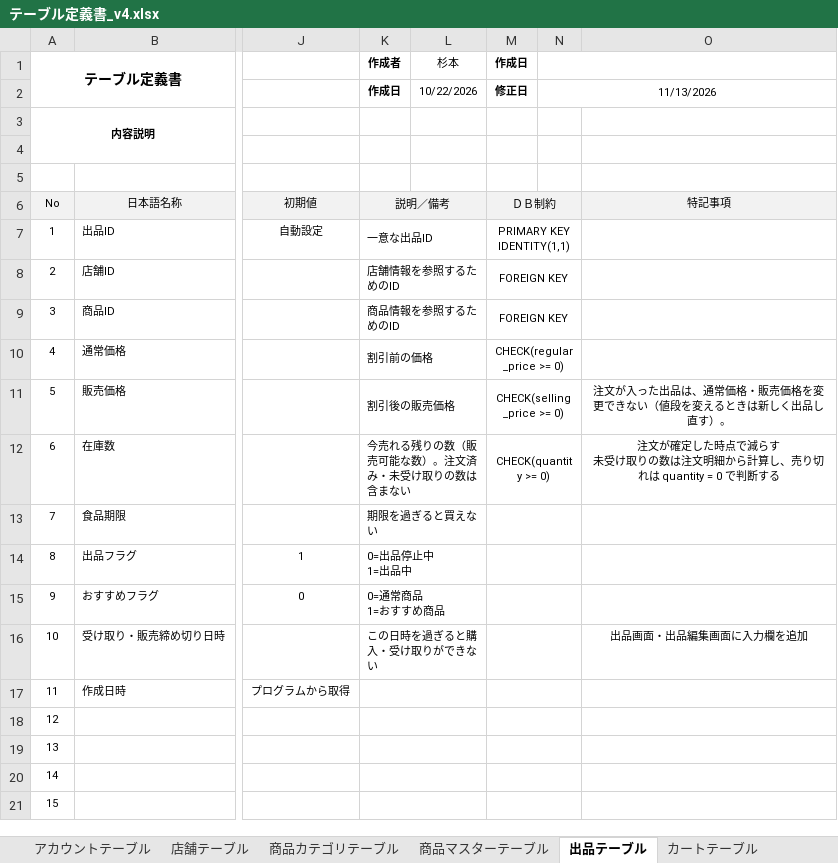
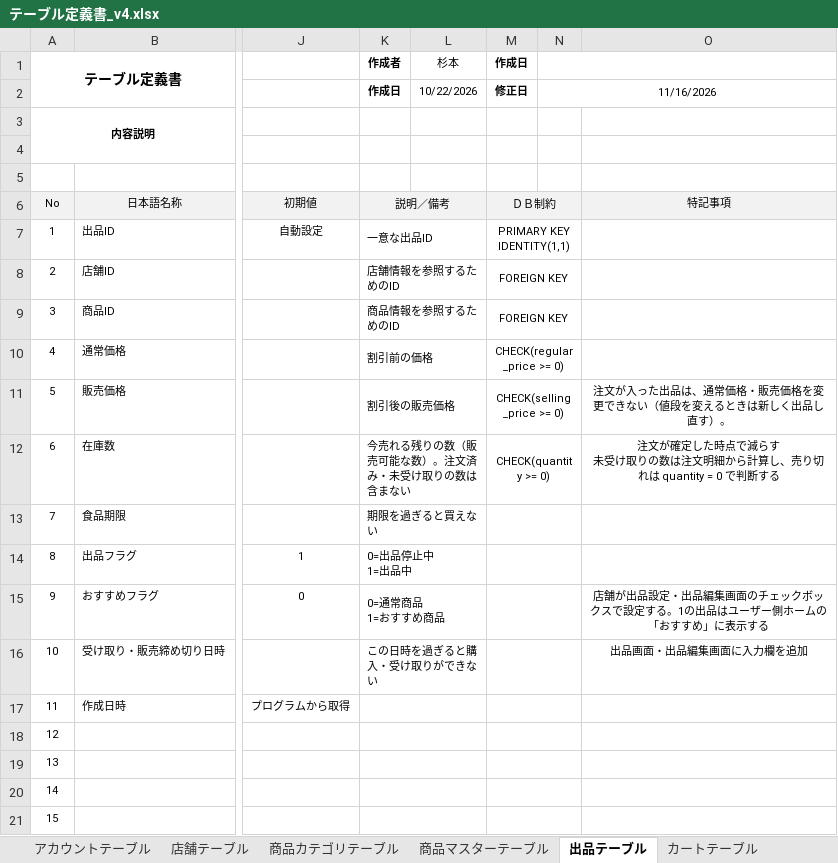
Before and after one commit to bbudootan/food-loss-graduation-project, an Excel workbook: database/v4/テーブル定義書_v4.xlsx, sheet 出品テーブル, drawn as a sheet; only a part is shown, gaps mark what is left out; values as stored, in another font and other column widths than the file's, no borders; the diff names each change by its address in the sheet, - before the commit and + after, or states it on an @@ line.

```diff
--- a/database/v4/テーブル定義書_v4.xlsx (sheet 出品テーブル)
+++ b/database/v4/テーブル定義書_v4.xlsx (sheet 出品テーブル)
-N2: 11/13/2026
+N2: 11/16/2026
-O15: (empty)
+O15: 店舗が出品設定・出品編集画面のチェックボックスで設定する。1の出品はユーザー側ホームの「おすすめ」に表示する
```
Also changed, not shown: sheet 注文テーブル, sheet 店舗テーブル, sheet 出店申請テーブル, 1 other file.
